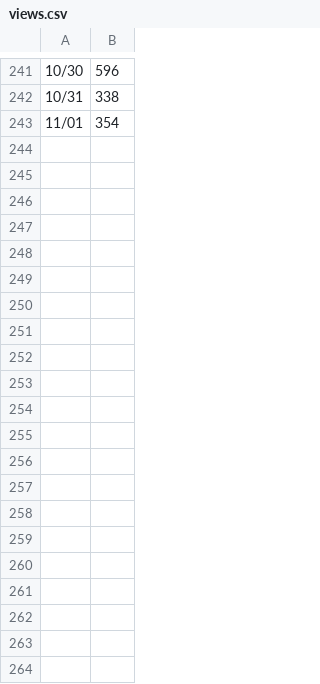
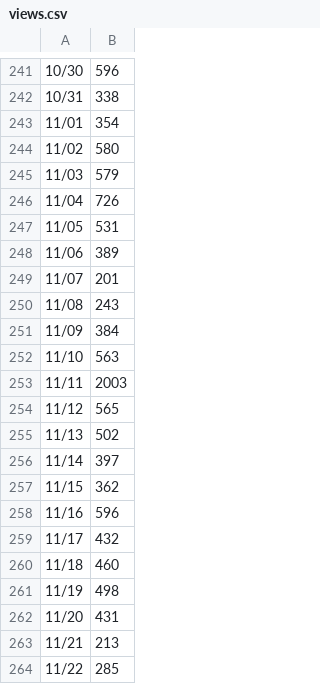
Before and after one commit to github/copilot-cli-for-beginners, a CSV file: .github/views.csv, drawn as a sheet; only a part is shown, gaps mark what is left out; the diff names each change by its address in the sheet, - before the commit and + after, or states it on an @@ line.

Commit message:
fix(traffic): pass the repository name and restore missing data
Pass the repository name to the traffic fetch script. Restore daily views and unique visitor counts for November 2–22 from the November 9 run log and the traffic API.

```diff
--- a/.github/views.csv
+++ b/.github/views.csv
+row 244: 11/02 | 580
+row 245: 11/03 | 579
+row 246: 11/04 | 726
+row 247: 11/05 | 531
+row 248: 11/06 | 389
+row 249: 11/07 | 201
+row 250: 11/08 | 243
+row 251: 11/09 | 384
+row 252: 11/10 | 563
+row 253: 11/11 | 2003
+row 254: 11/12 | 565
+row 255: 11/13 | 502
+row 256: 11/14 | 397
+row 257: 11/15 | 362
+row 258: 11/16 | 596
+row 259: 11/17 | 432
+row 260: 11/18 | 460
+row 261: 11/19 | 498
+row 262: 11/20 | 431
+row 263: 11/21 | 213
+row 264: 11/22 | 285
```
Also changed, not shown: .github/uvs.csv, 2 other files.
